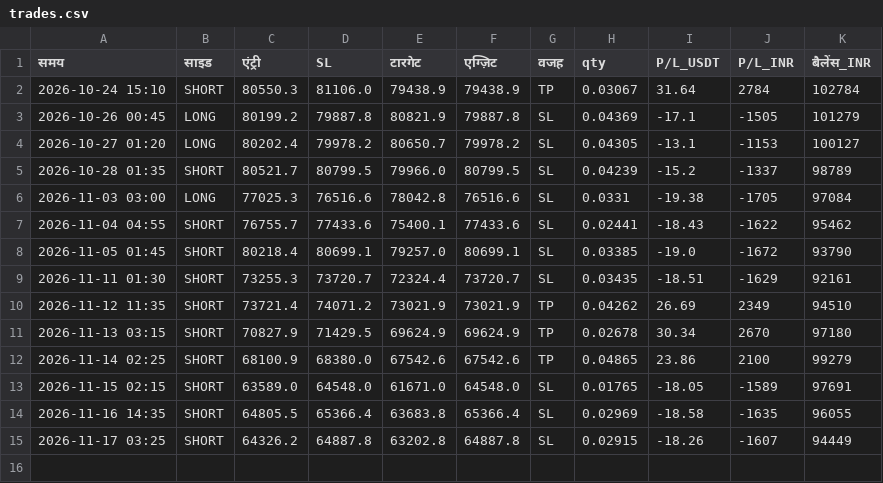
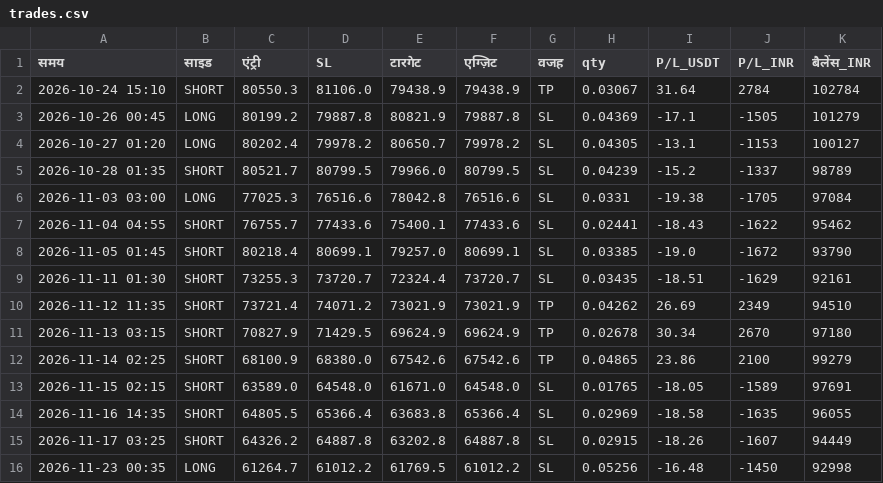
Before and after one commit to bannarr19-debug/Trading-agent-, a CSV file: trades.csv, drawn as a sheet; the diff names each change by its address in the sheet, - before the commit and + after, or states it on an @@ line.

```diff
--- a/trades.csv
+++ b/trades.csv
+row 16: 2026-11-23 00:35 | LONG | 61264.7 | 61012.2 | 61769.5 | 61012.2 | SL | 0.05256 | -16.48 | -1450 | 92998
```
Also changed, not shown: days.csv, 2 other files.
